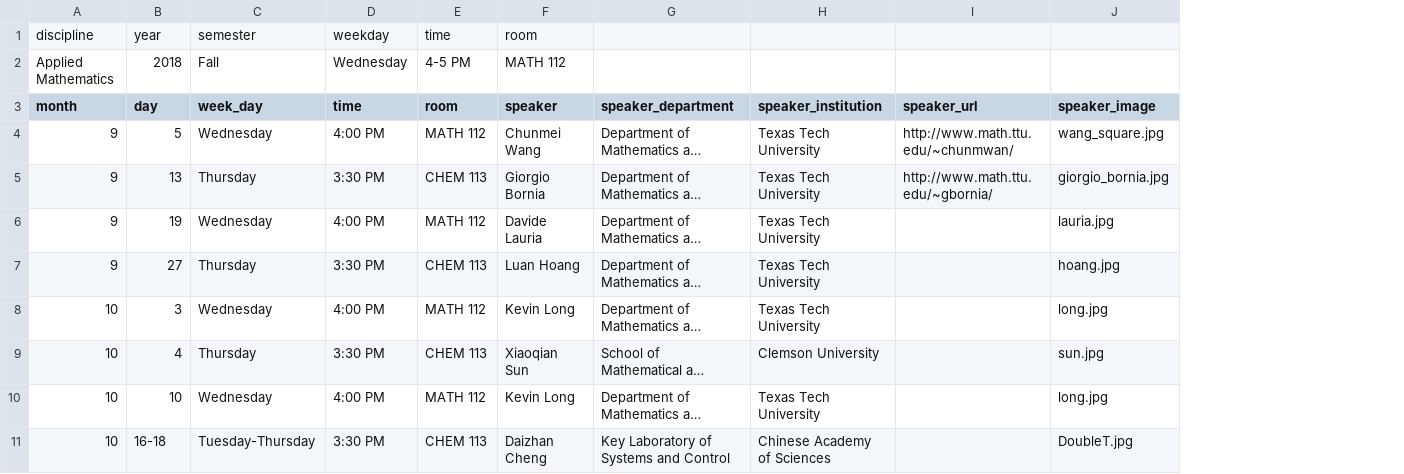
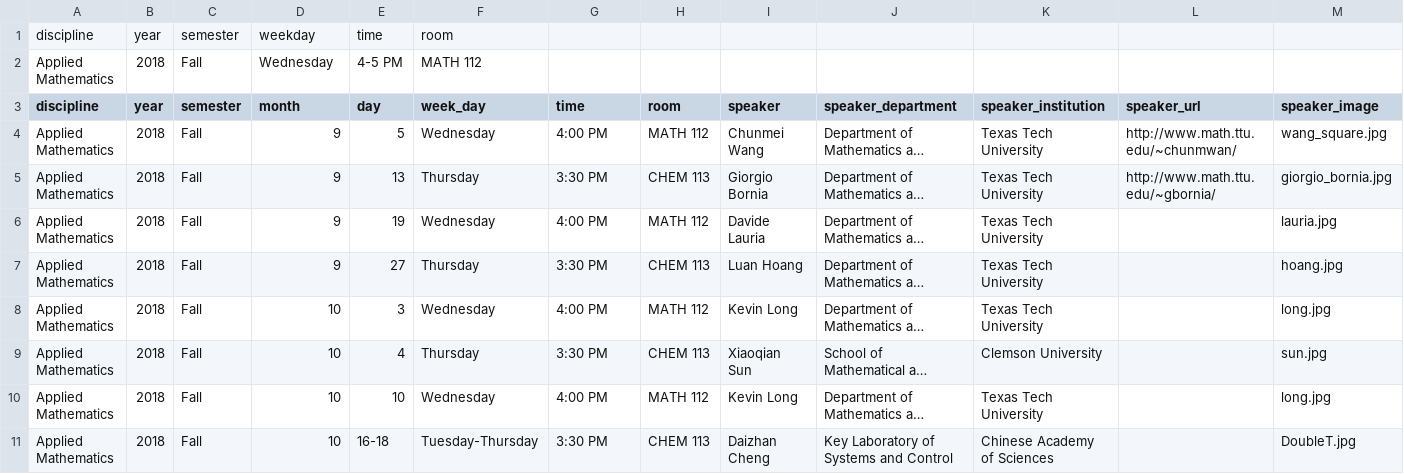
Before and after one commit to giorgiobornia/events, a CSV file: AppliedMath/2018/fall/events.csv, drawn as a sheet; only a part is shown; long unchanged cells end in …; removed rows and columns are numbered as before the commit, all else as after; rows hold the shown columns only; the diff names each change by its address in the sheet, - before the commit and + after, or states it on an @@ line.

```diff
--- a/AppliedMath/2018/fall/events.csv
+++ b/AppliedMath/2018/fall/events.csv
+column A (discipline), rows 4-11: all Applied Mathematics
+column B (year), rows 4-11: all 2018
+column C (semester), rows 4-11: all Fall
-row 1: discipline | year | semester | weekday | time | room
-row 2: Applied Mathematics | 2018 | Fall | Wednesday | 4-5 PM | MATH 112
+row 1: discipline | year | semester | weekday | time | room
+row 2: Applied Mathematics | 2018 | Fall | Wednesday | 4-5 PM | MATH 112
```
Also changed, not shown: AppliedMath/2019/spring/events.csv, 3 other files.
